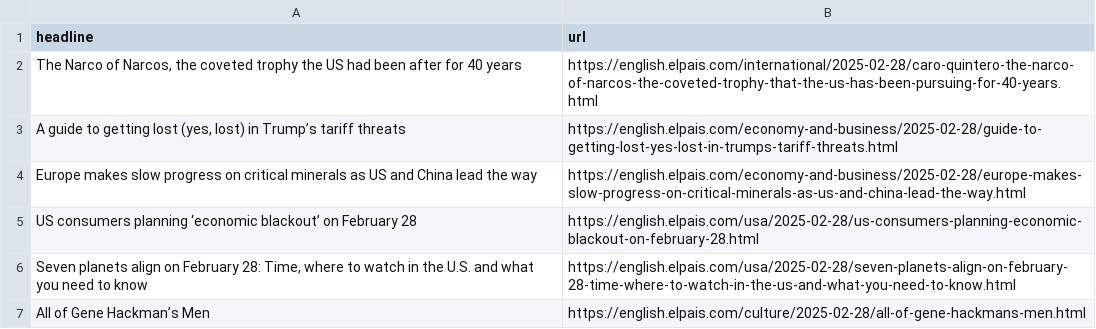
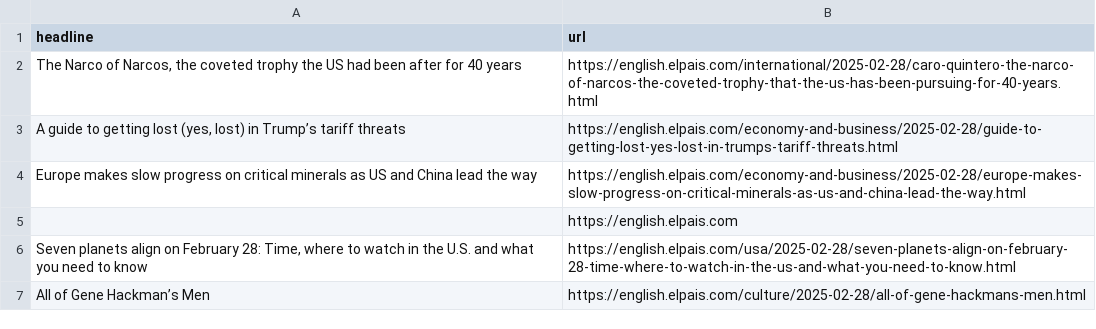
Before and after one commit to cmgsalazar/el-pais-autoscraper, a CSV file: headlines.csv, drawn as a sheet; only a part is shown.

```diff
--- a/headlines.csv
+++ b/headlines.csv
@@ -4,3 +4,3 @@ headline,url
 Europe makes slow progress on critical minerals as US and China lead the way,https://english.elpais.com/economy-and-business/2025-02-28/europe-makes-slow-progress-on-critical-minerals-as-us-and-china-lead-the-way.html
-US consumers planning ‘economic blackout’ on February 28,https://english.elpais.com/usa/2025-02-28/us-consumers-planning-economic-blackout-on-february-28.html
+,https://english.elpais.com
 "Seven planets align on February 28: Time, where to watch in the U.S. and what you need to know",https://english.elpais.com/usa/2025-02-28/seven-planets-align-on-february-28-time-where-to-watch-in-the-us-and-what-you-need-to-know.html
```
